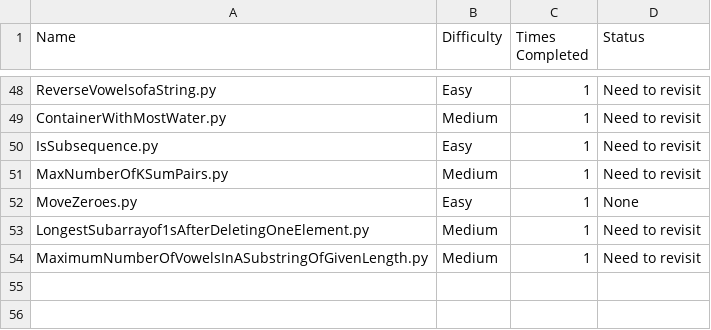
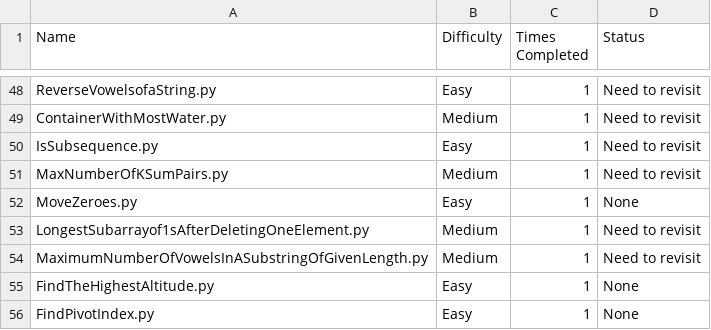
Before and after one commit to harrisonthayer04/neetcode, a CSV file: list.csv, drawn as a sheet; only a part is shown, gaps mark what is left out.

```diff
--- a/list.csv
+++ b/list.csv
@@ -54 +54,3 @@ LongestSubarrayof1sAfterDeletingOneElement.py, Medium, 1, Need to revisit
 MaximumNumberOfVowelsInASubstringOfGivenLength.py, Medium, 1, Need to revisit
+FindTheHighestAltitude.py, Easy, 1, None
+FindPivotIndex.py, Easy, 1, None
```
Also changed, not shown: 2 other files.
